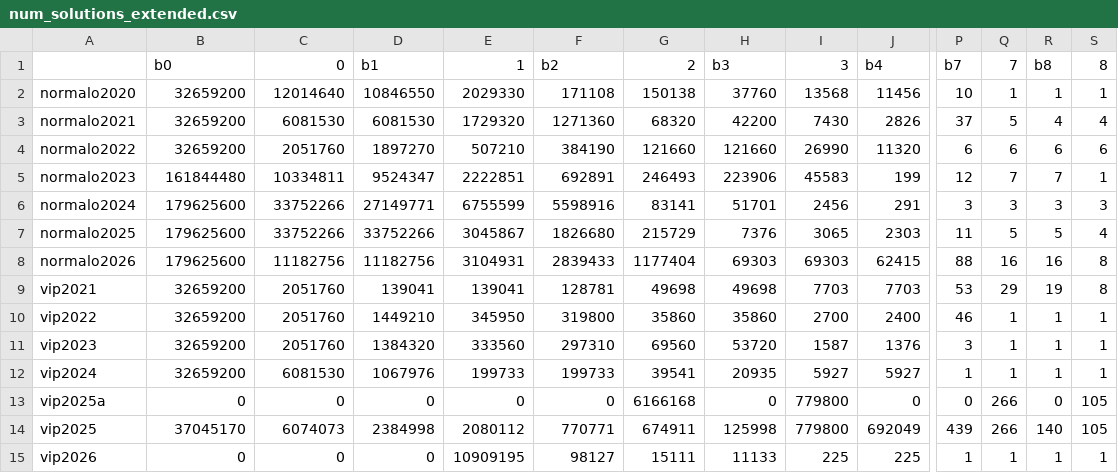
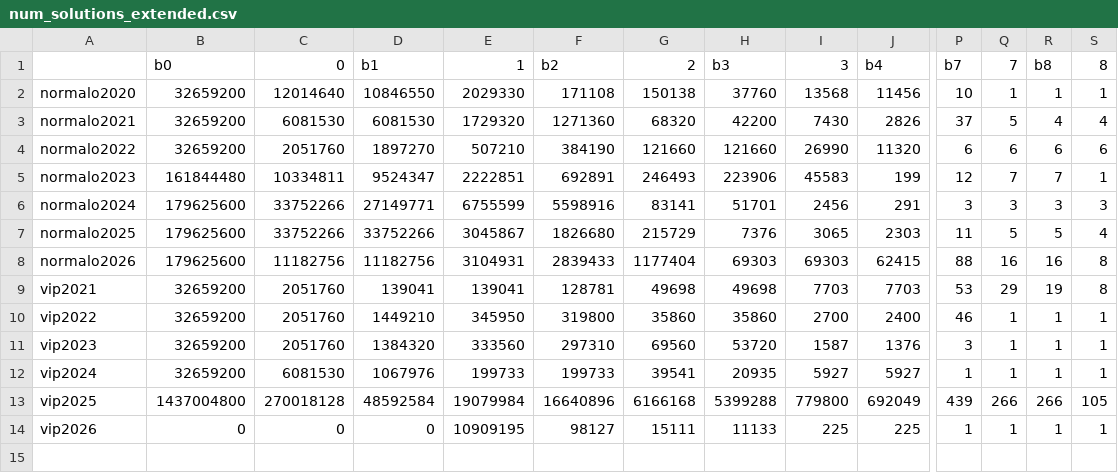
Before and after one commit to proxophy/aytogermany, a CSV file: analytics/num_solutions_extended.csv, drawn as a sheet; only a part is shown, gaps mark what is left out; removed rows and columns are numbered as before the commit, all else as after; rows hold the shown columns only; the diff names each change by its address in the sheet, - before the commit and + after, or states it on an @@ line.

```diff
--- a/analytics/num_solutions_extended.csv
+++ b/analytics/num_solutions_extended.csv
-row 13: vip2025a | 0 | 0 | 0 | 0 | 0 | 6166168 | 0 | 779800 | 0 | 0 | 266 | 0 | 105
-B13: 37045170
+B13: 1437004800
-C13: 6074073
+C13: 270018128
-D13: 2384998
+D13: 48592584
-E13: 2080112
+E13: 19079984
-F13: 770771
+F13: 16640896
-G13: 674911
+G13: 6166168
-H13: 125998
+H13: 5399288
-R13: 140
+R13: 266
```
Also changed, not shown: analytics/s6vip_event_counts.csv, 44 other files.
